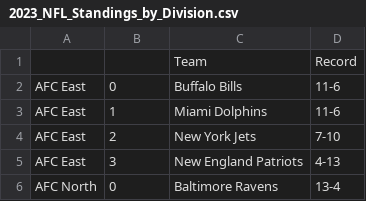
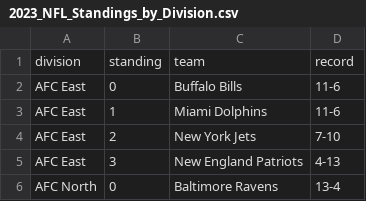
Before and after one commit to foldupcircle/sports-schedule-maker, a CSV file: backend/data/2023_NFL_Standings_by_Division.csv, drawn as a sheet; only a part is shown.

Commit message:
generated 256 games, need to do the 17th game for each team

```diff
--- a/backend/data/2023_NFL_Standings_by_Division.csv
+++ b/backend/data/2023_NFL_Standings_by_Division.csv
@@ -1,2 +1,2 @@
-,,Team,Record
+division,standing,team,record
 AFC East,0,Buffalo Bills,11-6
```
Also changed, not shown: 6 other files.
